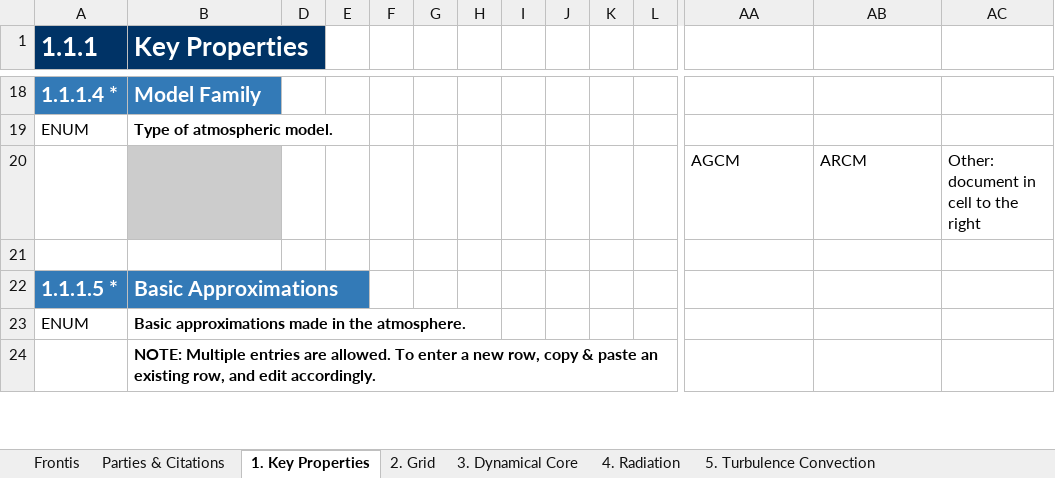
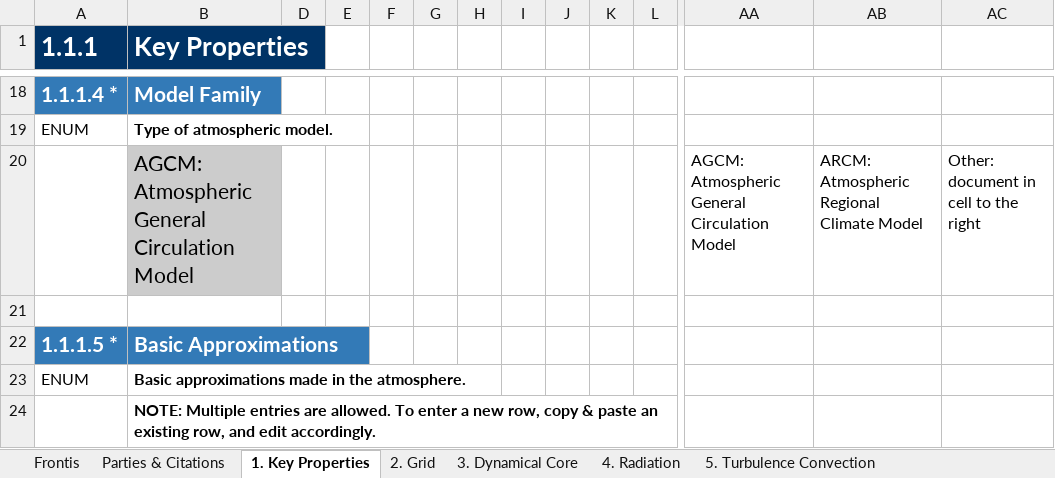
Before and after one commit to ES-DOC-INSTITUTIONAL/cnrm-cerfacs, an Excel workbook: cmip6/models/cnrm-cm6-1/cmip6_cnrm-cerfacs_cnrm-cm6-1_atmos.xlsx, sheet 1. Key Properties, drawn as a sheet; only a part is shown, gaps mark what is left out; values as stored, in another font and other column widths than the file's, no borders; removed rows and columns are numbered as before the commit, all else as after; rows hold the shown columns only; the diff covers the shown part only; the diff names each change by its address in the sheet, - before the commit and + after, or states it on an @@ line.

```diff
--- a/cmip6/models/cnrm-cm6-1/cmip6_cnrm-cerfacs_cnrm-cm6-1_atmos.xlsx (sheet 1. Key Properties)
+++ b/cmip6/models/cnrm-cm6-1/cmip6_cnrm-cerfacs_cnrm-cm6-1_atmos.xlsx (sheet 1. Key Properties)
-row 20:  |  |  |  |  |  |  |  |  |  |  | AGCM | ARCM | Other: document in cell to the right
+row 20:  | AGCM: Atmospheric General Circulation Model |  |  |  |  |  |  |  |  |  | AGCM: Atmospheric General Circulation Model | ARCM: Atmospheric Regional Climate Model | Other: document in cell to the right
```
Also changed, not shown: 1 added row, 1 removed row and 12 edited cells elsewhere in this sheet, sheet 4. Radiation, sheet 5. Turbulence Convection, sheet 3. Dynamical Core, sheet 9. Gravity Waves, sheet 7. Cloud Scheme, sheet 6. Microphysics Precipitation, 3 more sheets, cmip6/models/cnrm-cm6-1-hr/cmip6_cnrm-cerfacs_cnrm-cm6-1-hr_atmos.xlsx, cmip6/models/cnrm-cm6-1/cmip6_cnrm-cerfacs_cnrm-cm6-1_land.xlsx, 33 other files.
